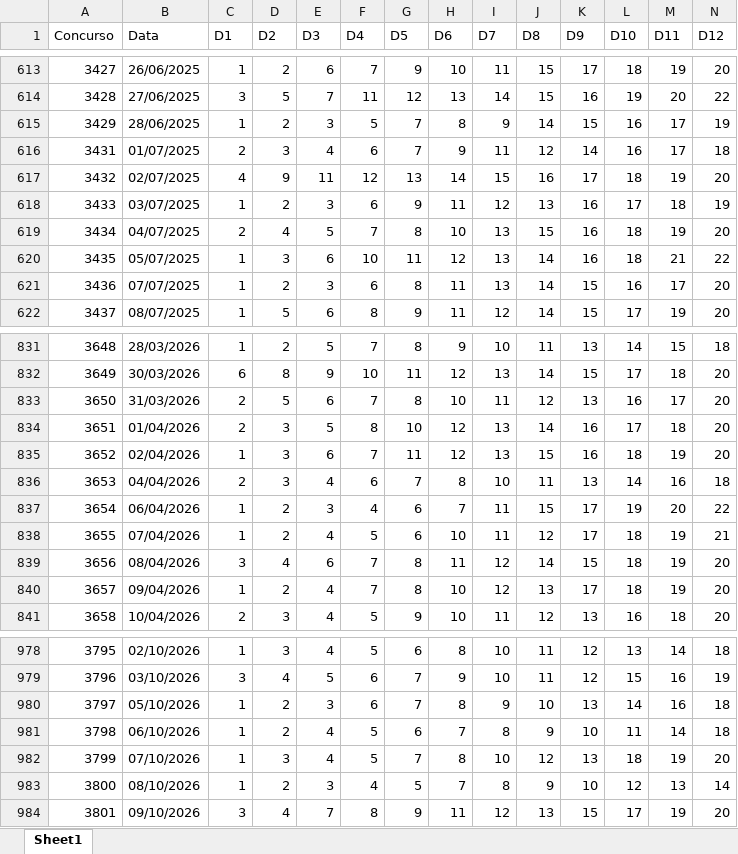
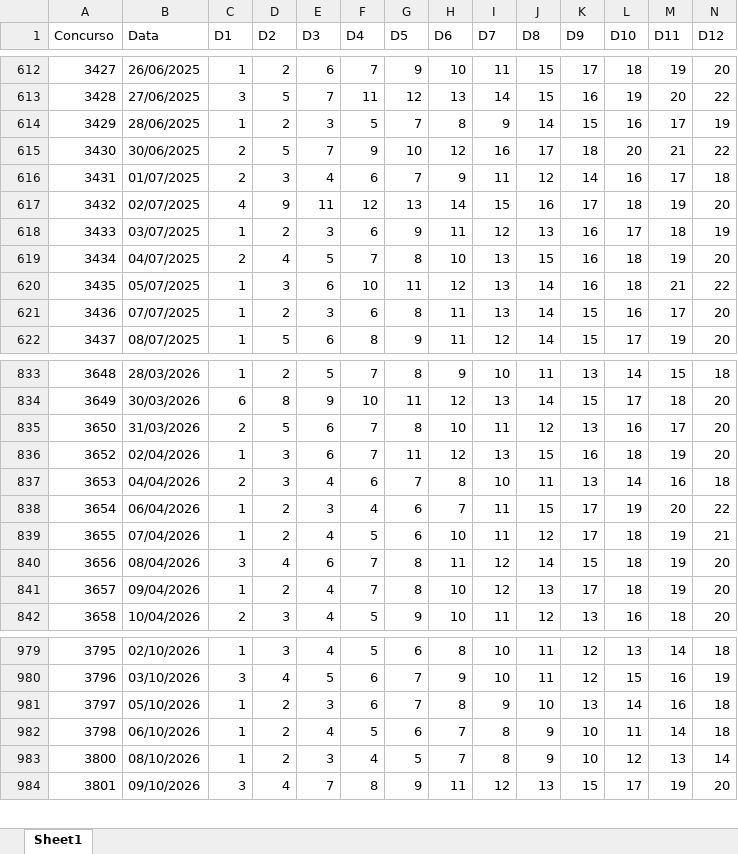
Before and after one commit to edjunhoscj/Projetos2026, an Excel workbook: base/base_limpa.xlsx, sheet Sheet1, drawn as a sheet; only a part is shown, gaps mark what is left out; values as stored, in another font and other column widths than the file's, no borders; removed rows and columns are numbered as before the commit, all else as after; rows hold the shown columns only; the diff covers the shown part only; the diff names each change by its address in the sheet, - before the commit and + after, or states it on an @@ line.

```diff
--- a/base/base_limpa.xlsx (sheet Sheet1)
+++ b/base/base_limpa.xlsx (sheet Sheet1)
+row 615: 3430 | 30/06/2025 | 2 | 5 | 7 | 9 | 10 | 12 | 16 | 17 | 18 | 20 | 21 | 22
-row 834: 3651 | 01/04/2026 | 2 | 3 | 5 | 8 | 10 | 12 | 13 | 14 | 16 | 17 | 18 | 20
-row 982: 3799 | 07/10/2026 | 1 | 3 | 4 | 5 | 7 | 8 | 10 | 12 | 13 | 18 | 19 | 20
```
Also changed, not shown: 8 added rows and 5 removed rows elsewhere in this sheet, base/base_dados_atualizada.xlsx, 17 other files.
